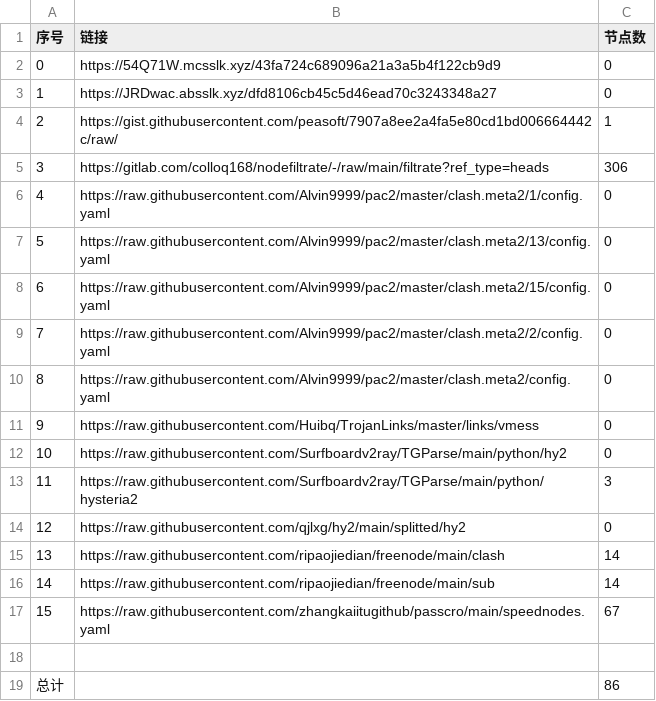
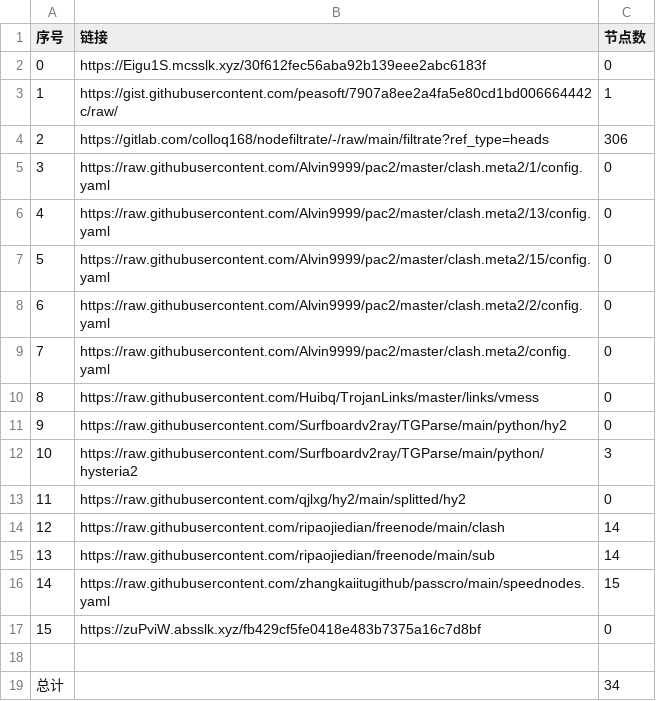
Before and after one commit to my-tv1/NoMoreWalls, a CSV file: list_result.csv, drawn as a sheet; removed rows and columns are numbered as before the commit, all else as after; the diff names each change by its address in the sheet, - before the commit and + after, or states it on an @@ line.

```diff
--- a/list_result.csv
+++ b/list_result.csv
-B2 (链接): https://54Q71W.mcsslk.xyz/43fa724c689096a21a3a5b4f122cb9d9
+B2 (链接): https://Eigu1S.mcsslk.xyz/30f612fec56aba92b139eee2abc6183f
-row 3: 1 | https://JRDwac.absslk.xyz/dfd8106cb45c5d46ead70c3243348a27 | 0
@@ column A (序号) renumbered between rows 3 and 16 @@
-C16 (节点数): 67
+C16 (节点数): 15
+row 17: 15 | https://zuPviW.absslk.xyz/fb429cf5fe0418e483b7375a16c7d8bf | 0
-C19 (节点数): 86
+C19 (节点数): 34
```
Also changed, not shown: 22 other files.
